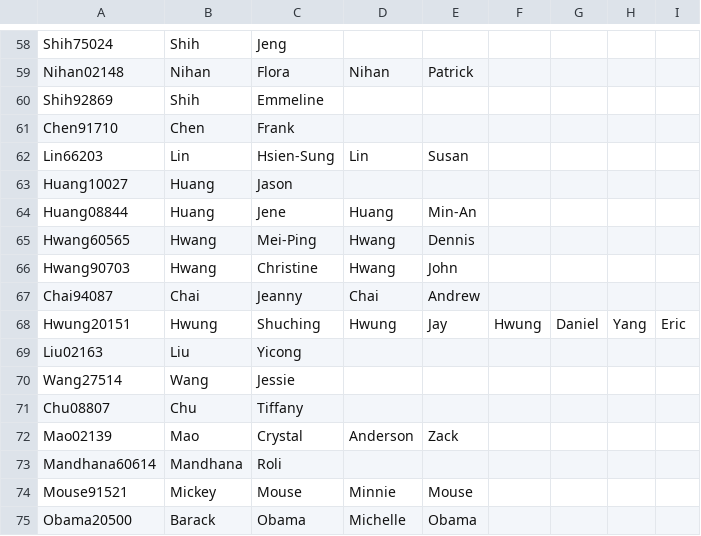
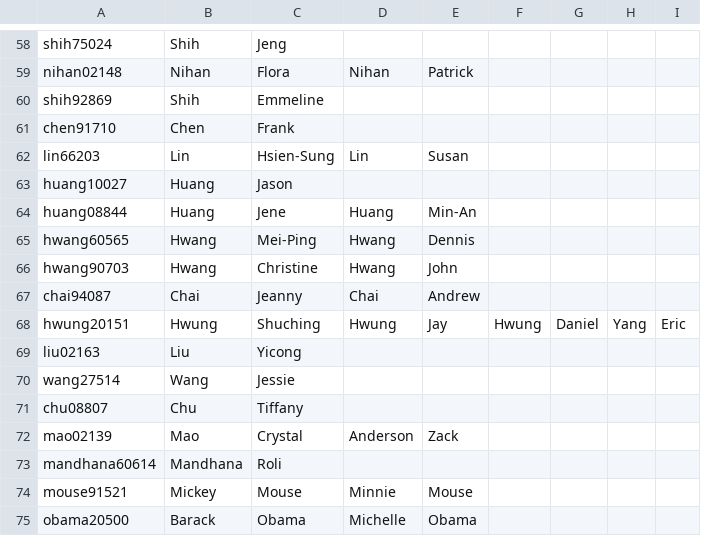
Before and after one commit to joncslee/embers-wedding, a CSV file: lib/tasks/invitations.csv, drawn as a sheet; only a part is shown, gaps mark what is left out; the diff covers the shown part only; the diff names each change by its address in the sheet, - before the commit and + after, or states it on an @@ line.

```diff
--- a/lib/tasks/invitations.csv
+++ b/lib/tasks/invitations.csv
-A58: Shih75024
+A58: shih75024
-A59: Nihan02148
+A59: nihan02148
-A60: Shih92869
+A60: shih92869
-A61: Chen91710
+A61: chen91710
-A62: Lin66203
+A62: lin66203
-A63: Huang10027
+A63: huang10027
-A64: Huang08844
+A64: huang08844
-A65: Hwang60565
+A65: hwang60565
-A66: Hwang90703
+A66: hwang90703
-A67: Chai94087
+A67: chai94087
-A68: Hwung20151
+A68: hwung20151
-A69: Liu02163
+A69: liu02163
-A70: Wang27514
+A70: wang27514
-A71: Chu08807
+A71: chu08807
-A72: Mao02139
+A72: mao02139
-A73: Mandhana60614
+A73: mandhana60614
-A74: Mouse91521
+A74: mouse91521
-A75: Obama20500
+A75: obama20500
```
Also changed, not shown: 56 edited cells elsewhere in this file, 1 other file.
